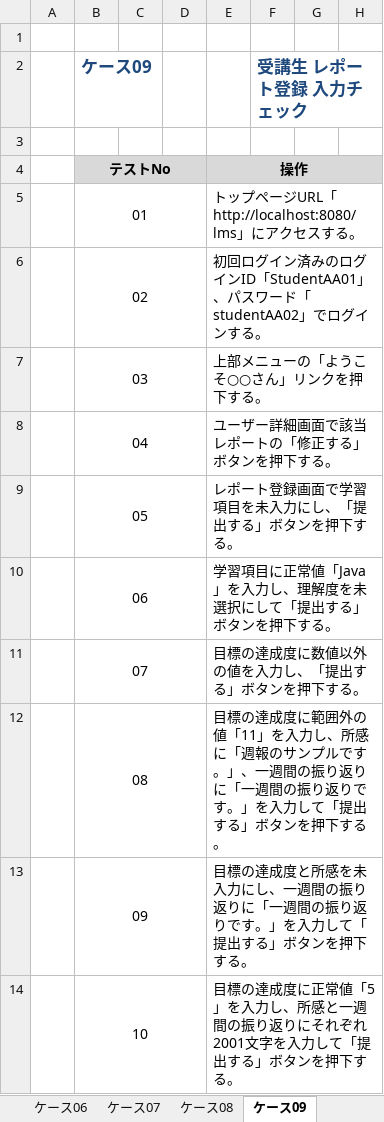
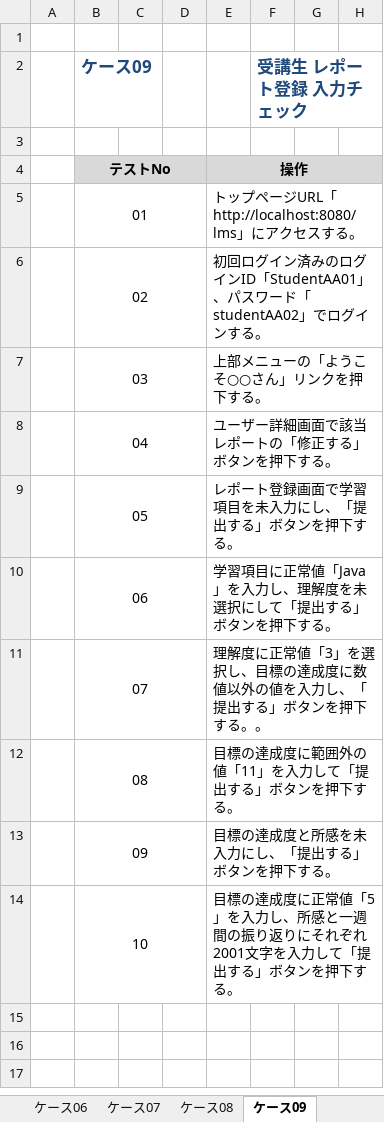
Before and after one commit to TakizawaMunehiro1227/lms-test-src-rp2-takizawa, an Excel workbook: test_code_creation_name/doc/RP2_10_結合テスト仕様書_TakizawaMunehiro.xlsx, sheet ケース09, drawn as a sheet; only a part is shown; values as stored, in another font and other column widths than the file's, no borders; the diff names each change by its address in the sheet, - before the commit and + after, or states it on an @@ line.

```diff
--- a/test_code_creation_name/doc/RP2_10_結合テスト仕様書_TakizawaMunehiro.xlsx (sheet ケース09)
+++ b/test_code_creation_name/doc/RP2_10_結合テスト仕様書_TakizawaMunehiro.xlsx (sheet ケース09)
-E11 (操作): 目標の達成度に数値以外の値を入力し、「提出する」ボタンを押下する。
+E11 (操作): 理解度に正常値「3」を選択し、目標の達成度に数値以外の値を入力し、「提出する」ボタンを押下する。。
-E12 (操作): …を入力し、所感に「週報のサンプルです。」、一週間の振り返りに「一週間の振り返りです。」を入力して「提出…
+E12 (操作): …を入力して「提出…
-E13 (操作): 目標の達成度と所感を未入力にし、一週間の振り返りに「一週間の振り返りです。」を入力して「提出する」ボタンを押下する。
+E13 (操作): 目標の達成度と所感を未入力にし、「提出する」ボタンを押下する。
```
Also changed, not shown: 2 other files.
